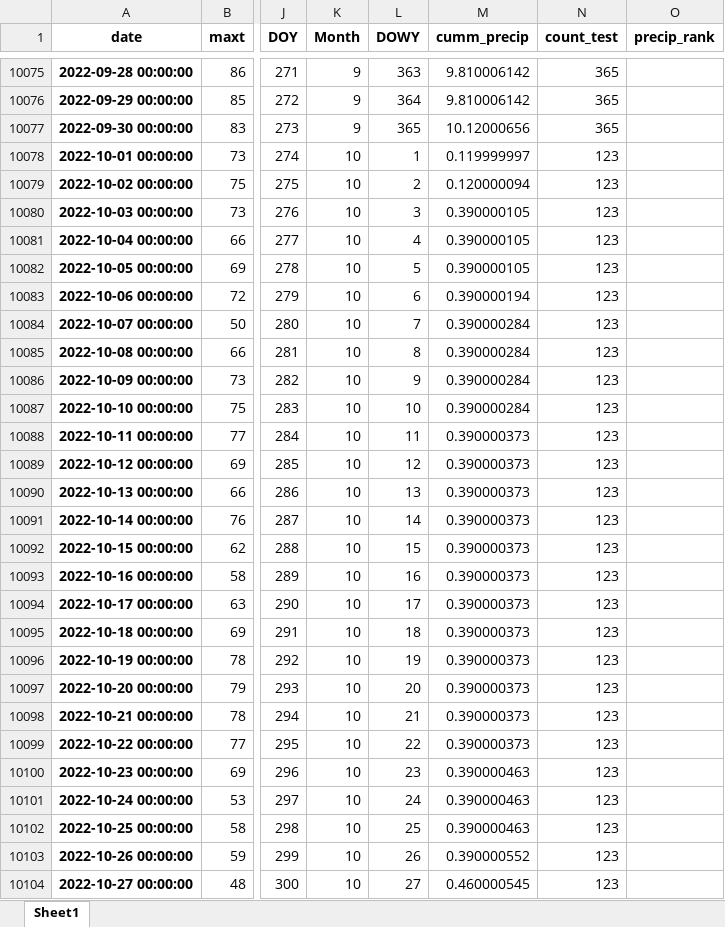
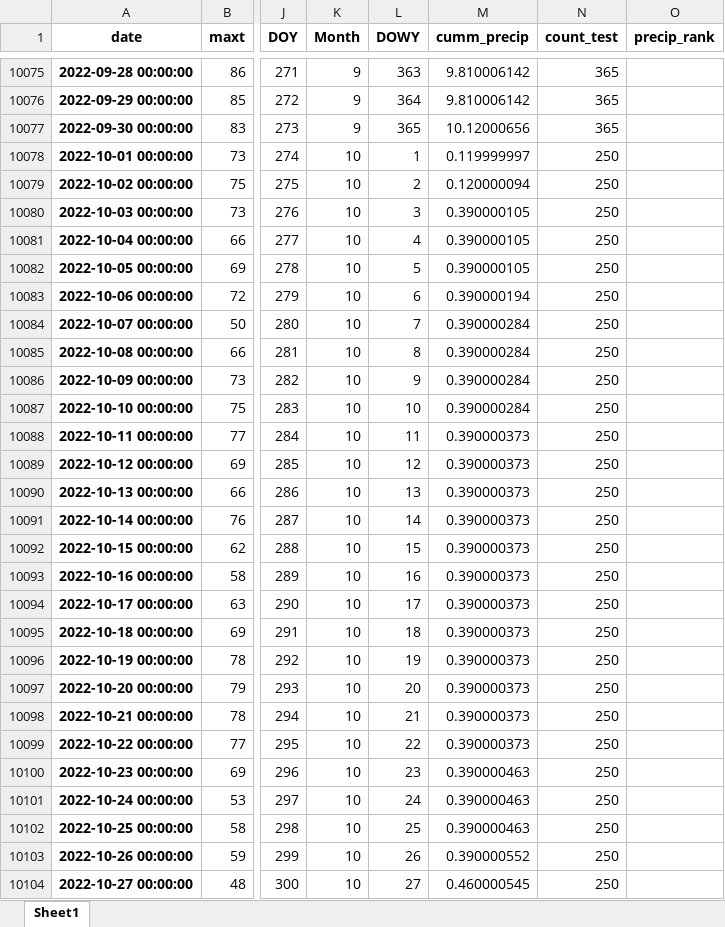
Before and after one commit to LREadmin/multipage, an Excel workbook: Weather_Data/DI.xlsx, sheet Sheet1, drawn as a sheet; only a part is shown, gaps mark what is left out; values as stored, in another font and other column widths than the file's, no borders; the diff covers the shown part only; the diff names each change by its address in the sheet, - before the commit and + after, or states it on an @@ line.

Commit message:
added updated climate data. ran Data_fetch.py cell to add to tar archive

```diff
--- a/Weather_Data/DI.xlsx (sheet Sheet1)
+++ b/Weather_Data/DI.xlsx (sheet Sheet1)
-N10078:N10104 (count_test): 123
+N10078:N10104 (count_test): 250
```
Also changed, not shown: 127 added rows and 96 edited cells elsewhere in this sheet, Weather_Data/DW.xlsx, Weather_Data/MF.xlsx, 13 other files.
